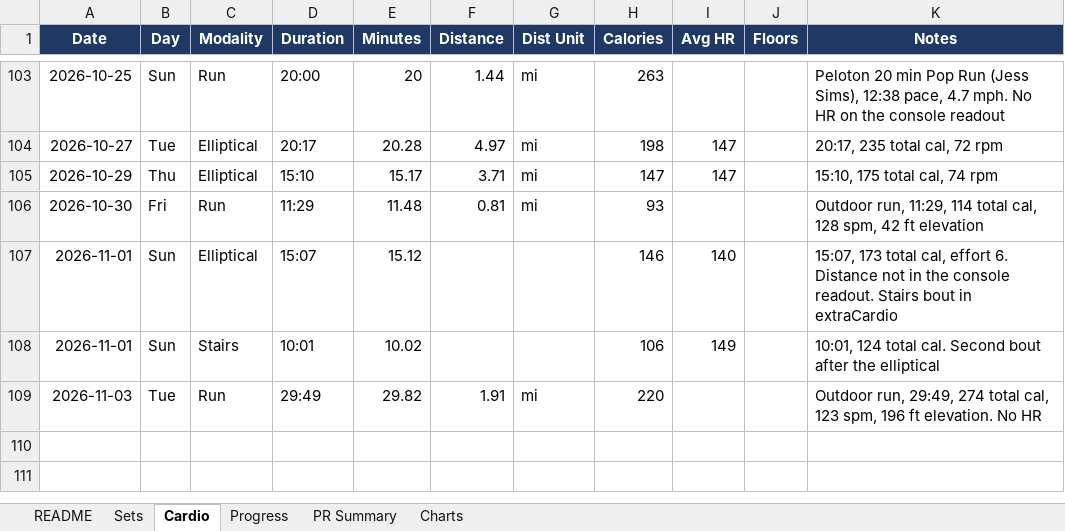
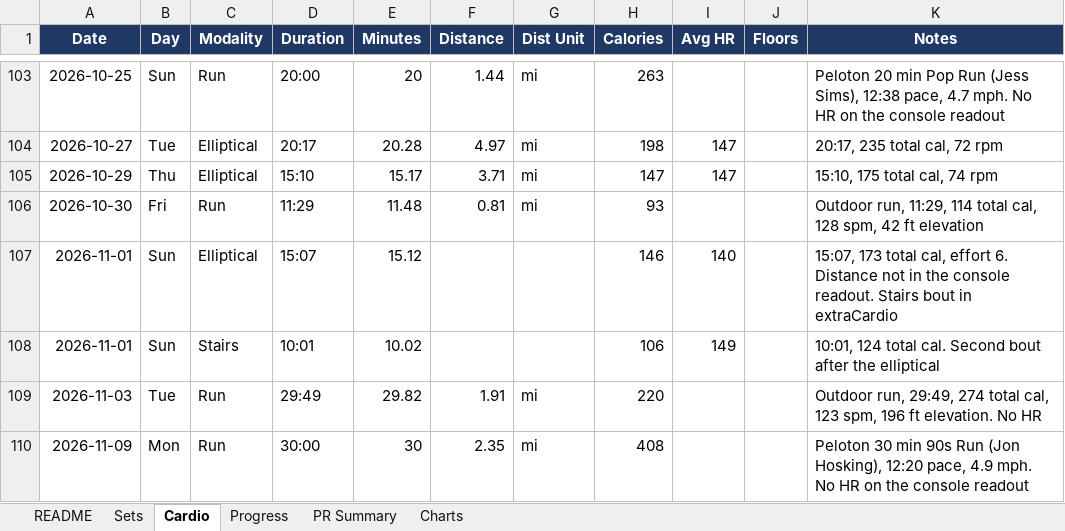
Before and after one commit to mike2002w/Pelobrossss, an Excel workbook: exports/pelobrosssss-workout-tracker.xlsx, sheet Cardio, drawn as a sheet; only a part is shown, gaps mark what is left out; values as stored, in another font and other column widths than the file's, no borders; the diff names each change by its address in the sheet, - before the commit and + after, or states it on an @@ line.

```diff
--- a/exports/pelobrosssss-workout-tracker.xlsx (sheet Cardio)
+++ b/exports/pelobrosssss-workout-tracker.xlsx (sheet Cardio)
+row 110: 2026-11-09 | Mon | Run | 30:00 | 30 | 2.35 | mi | 408 |  |  | Peloton 30 min 90s Run (Jon Hosking), 12:20 pace, 4.9 mph. No HR on the console readout
```
Also changed, not shown: sheet Sets, sheet Progress, 3 other files.
